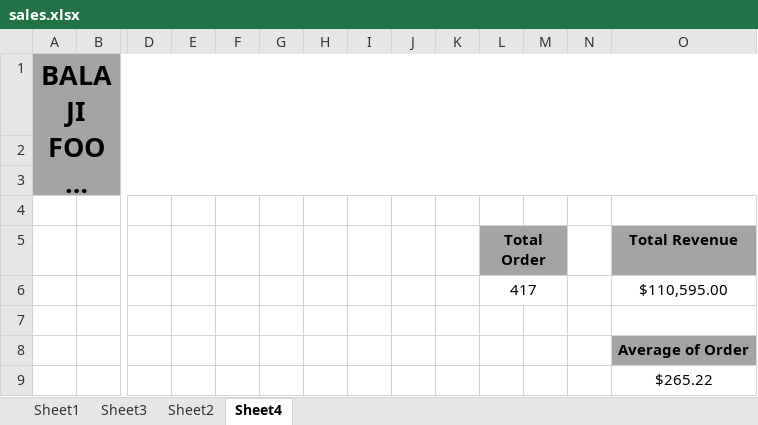
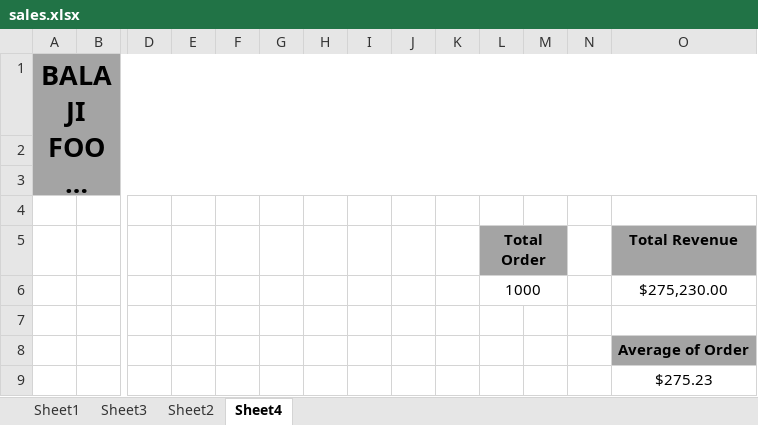
Before and after one commit to udintofa/analisis-data, an Excel workbook: excel-analysis/sales.xlsx, sheet Sheet4, drawn as a sheet; only a part is shown, gaps mark what is left out; long unchanged cells end in …; values as stored, in another font and other column widths than the file's, no borders; charts and pictures not drawn; removed rows and columns are numbered as before the commit, all else as after; rows hold the shown columns only; the diff names each change by its address in the sheet, - before the commit and + after, or states it on an @@ line.

```diff
--- a/excel-analysis/sales.xlsx (sheet Sheet4)
+++ b/excel-analysis/sales.xlsx (sheet Sheet4)
-row 6:  |  |  |  |  |  |  |  |  |  | 417 |  |  | $110,595.00
+row 6:  |  |  |  |  |  |  |  |  |  | 1000 |  |  | $275,230.00
-O9 (Total Revenue): $265.22
+O9 (Total Revenue): $275.23
```
Also changed, not shown: sheet Sheet3, sheet Sheet2, charts or pictures, 4 other files.
